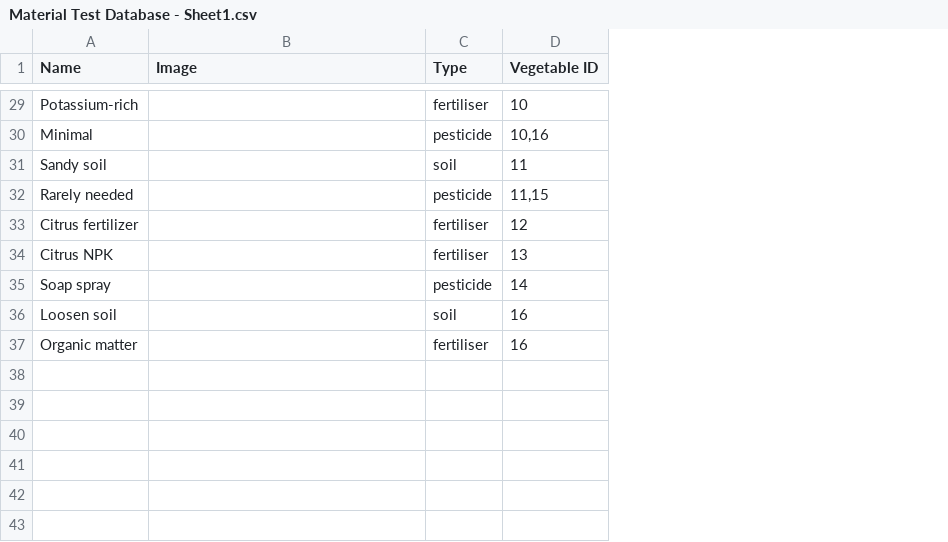
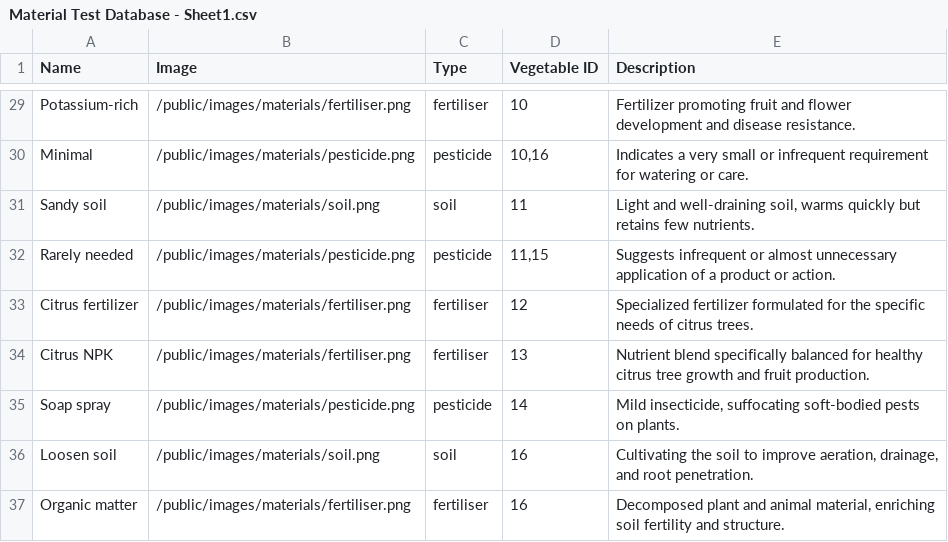
Before and after one commit to sampraslee/kangkung-a.i, a CSV file: backend/Material Test Database - Sheet1.csv, drawn as a sheet; only a part is shown, gaps mark what is left out; the diff covers the shown part only; the diff names each change by its address in the sheet, - before the commit and + after, or states it on an @@ line.

Commit message:
Updates to Material (Image + Description) and material.py and images of vegetables and materials

```diff
--- a/backend/Material Test Database - Sheet1.csv
+++ b/backend/Material Test Database - Sheet1.csv
+column E (Description), rows 29-37: Fertilizer promoting fruit and flower development and disease resistance. | Indicates a very small or infrequent requirement for watering or care. | Light and well-draining soil, warms quickly but retains few nutrients. | Suggests infrequent or almost unnecessary application of a product or action. | Specialized fertilizer formulated for the specific needs of citrus trees. | Nutrient blend specifically balanced for healthy citrus tree growth and fruit production. | Mild insecticide, suffocating soft-bodied pests on plants. | Cultivating the soil to improve aeration, drainage, and root penetration. | Decomposed plant and animal material, enriching soil fertility and structure.
-B29 (Image): (empty)
+B29 (Image): /public/images/materials/fertiliser.png
-B30 (Image): (empty)
+B30 (Image): /public/images/materials/pesticide.png
-B31 (Image): (empty)
+B31 (Image): /public/images/materials/soil.png
-B32 (Image): (empty)
+B32 (Image): /public/images/materials/pesticide.png
-B33:B34 (Image): (empty)
+B33:B34 (Image): /public/images/materials/fertiliser.png
-B35 (Image): (empty)
+B35 (Image): /public/images/materials/pesticide.png
-B36 (Image): (empty)
+B36 (Image): /public/images/materials/soil.png
-B37 (Image): (empty)
+B37 (Image): /public/images/materials/fertiliser.png
```
Also changed, not shown: 27 edited cells elsewhere in this file, 33 other files.
